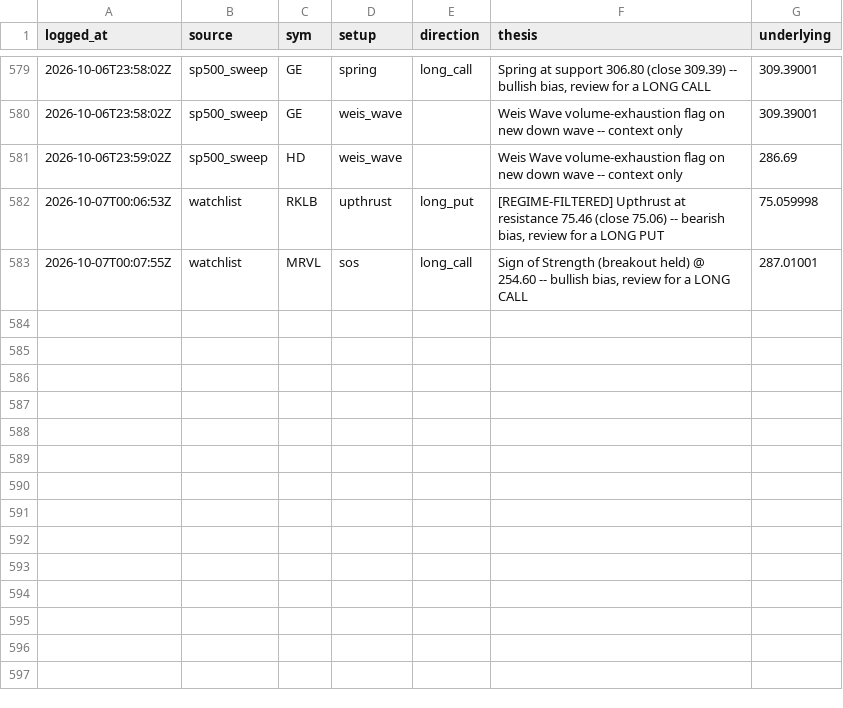
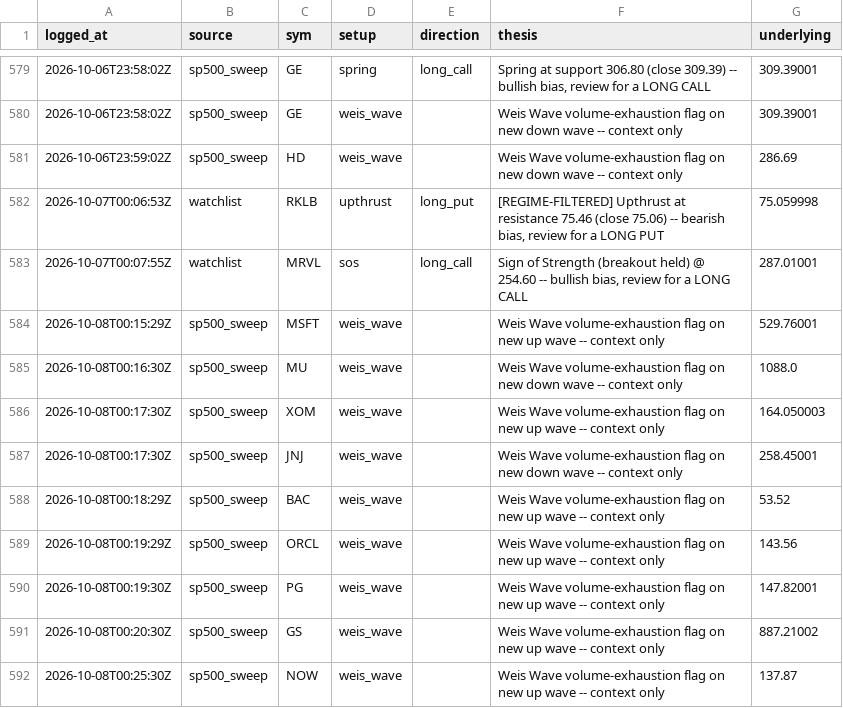
Before and after one commit to phani4393/wyckoff-scanner-ci, a CSV file: data/alerts_log.csv, drawn as a sheet; only a part is shown, gaps mark what is left out; the diff names each change by its address in the sheet, - before the commit and + after, or states it on an @@ line.

```diff
--- a/data/alerts_log.csv
+++ b/data/alerts_log.csv
+row 584: 2026-10-08T00:15:29Z | sp500_sweep | MSFT | weis_wave |  | Weis Wave volume-exhaustion flag on new up wave -- context only | 529.76001
+row 585: 2026-10-08T00:16:30Z | sp500_sweep | MU | weis_wave |  | Weis Wave volume-exhaustion flag on new down wave -- context only | 1088.0
+row 586: 2026-10-08T00:17:30Z | sp500_sweep | XOM | weis_wave |  | Weis Wave volume-exhaustion flag on new up wave -- context only | 164.050003
+row 587: 2026-10-08T00:17:30Z | sp500_sweep | JNJ | weis_wave |  | Weis Wave volume-exhaustion flag on new down wave -- context only | 258.45001
+row 588: 2026-10-08T00:18:29Z | sp500_sweep | BAC | weis_wave |  | Weis Wave volume-exhaustion flag on new up wave -- context only | 53.52
+row 589: 2026-10-08T00:19:29Z | sp500_sweep | ORCL | weis_wave |  | Weis Wave volume-exhaustion flag on new up wave -- context only | 143.56
+row 590: 2026-10-08T00:19:30Z | sp500_sweep | PG | weis_wave |  | Weis Wave volume-exhaustion flag on new up wave -- context only | 147.82001
+row 591: 2026-10-08T00:20:30Z | sp500_sweep | GS | weis_wave |  | Weis Wave volume-exhaustion flag on new up wave -- context only | 887.21002
+row 592: 2026-10-08T00:25:30Z | sp500_sweep | NOW | weis_wave |  | Weis Wave volume-exhaustion flag on new up wave -- context only | 137.87
```
